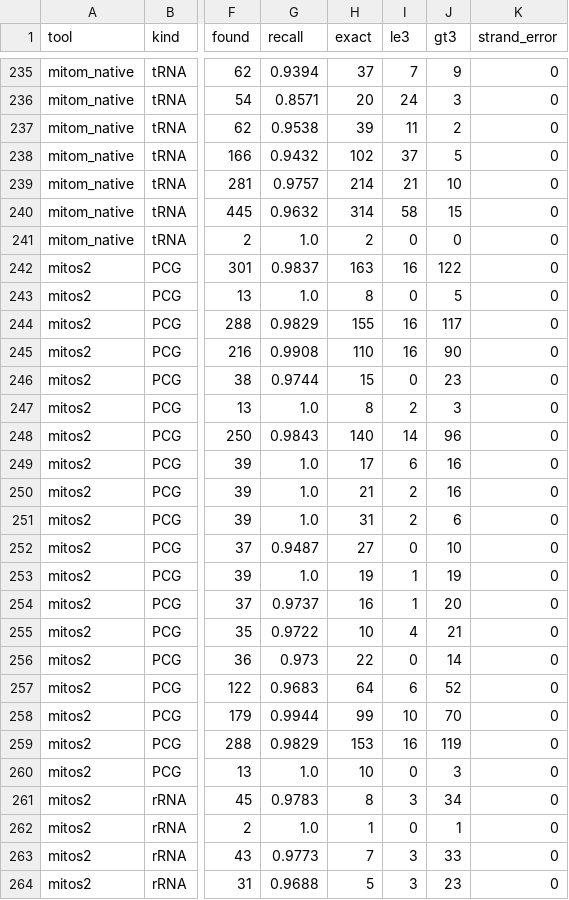
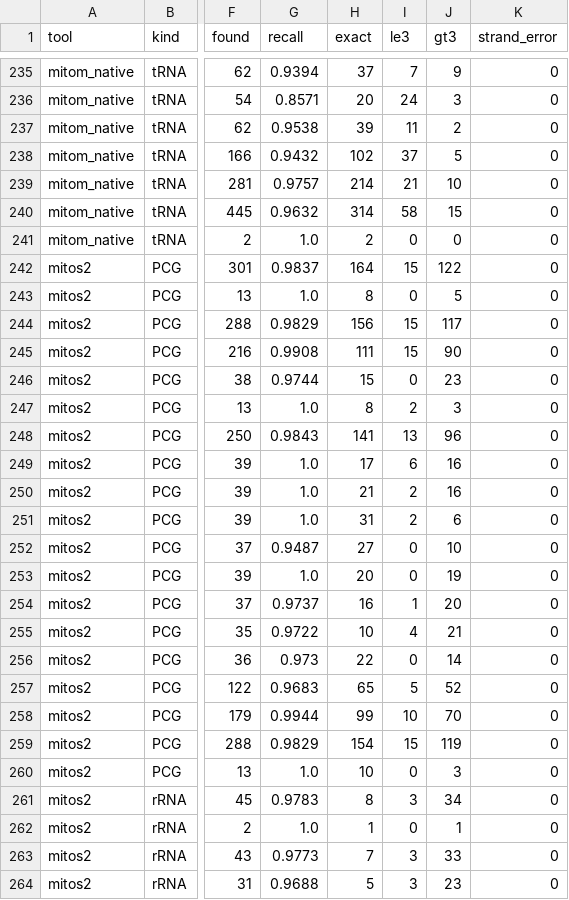
Before and after one commit to deyuanyang92-dev/Mitom, a TSV file: benchmark/results/six_tools_2026-10-22/24_summary.tsv, drawn as a sheet; only a part is shown, gaps mark what is left out; the diff covers the shown part only; the diff names each change by its address in the sheet, - before the commit and + after, or states it on an @@ line.

```diff
--- a/benchmark/results/six_tools_2026-10-22/24_summary.tsv
+++ b/benchmark/results/six_tools_2026-10-22/24_summary.tsv
-H242 (exact): 163
+H242 (exact): 164
-I242 (le3): 16
+I242 (le3): 15
-H244 (exact): 155
+H244 (exact): 156
-I244:I245 (le3): 16
+I244:I245 (le3): 15
-H245 (exact): 110
+H245 (exact): 111
-H248 (exact): 140
+H248 (exact): 141
-I248 (le3): 14
+I248 (le3): 13
-H253 (exact): 19
+H253 (exact): 20
-I253 (le3): 1
+I253 (le3): 0
-H257 (exact): 64
+H257 (exact): 65
-I257 (le3): 6
+I257 (le3): 5
-H259 (exact): 153
+H259 (exact): 154
-I259 (le3): 16
+I259 (le3): 15
```
Also changed, not shown: 42 edited cells elsewhere in this file, benchmark/results/six_tools_2026-10-22/24_timing.tsv, 9 other files.
